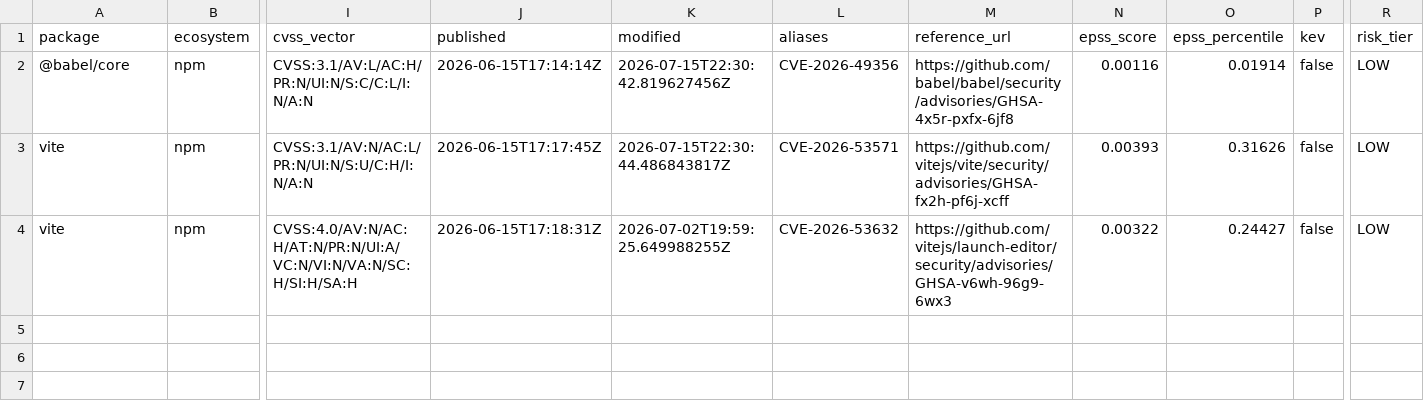
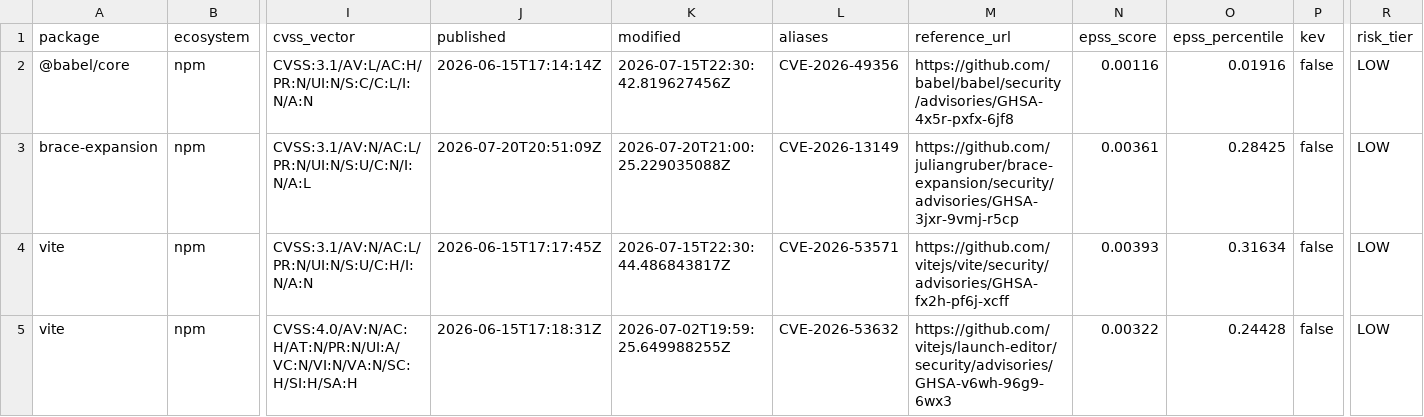
Before and after one commit to jwhicks727/dependency-vuln-scanner, a CSV file: data/enriched_findings.csv, drawn as a sheet; only a part is shown, gaps mark what is left out; addresses are those after the commit; rows hold the shown columns only; the diff names each change by its address in the sheet, - before the commit and + after, or states it on an @@ line.

```diff
--- a/data/enriched_findings.csv
+++ b/data/enriched_findings.csv
-O2 (epss_percentile): 0.01914
+O2 (epss_percentile): 0.01916
+row 3: brace-expansion | npm | CVSS:3.1/AV:N/AC:L/PR:N/UI:N/S:U/C:N/I:N/A:L | 2026-07-20T20:51:09Z | 2026-07-20T21:00:25.229035088Z | CVE-2026-13149 | https://github.com/juliangruber/brace-expansion/security/advisories/GHSA-3jxr-9vmj-r5cp | 0.00361 | 0.28425 | false | LOW
-O4 (epss_percentile): 0.31626
+O4 (epss_percentile): 0.31634
-O5 (epss_percentile): 0.24427
+O5 (epss_percentile): 0.24428
```
Also changed, not shown: data/history.csv, 3 other files.
